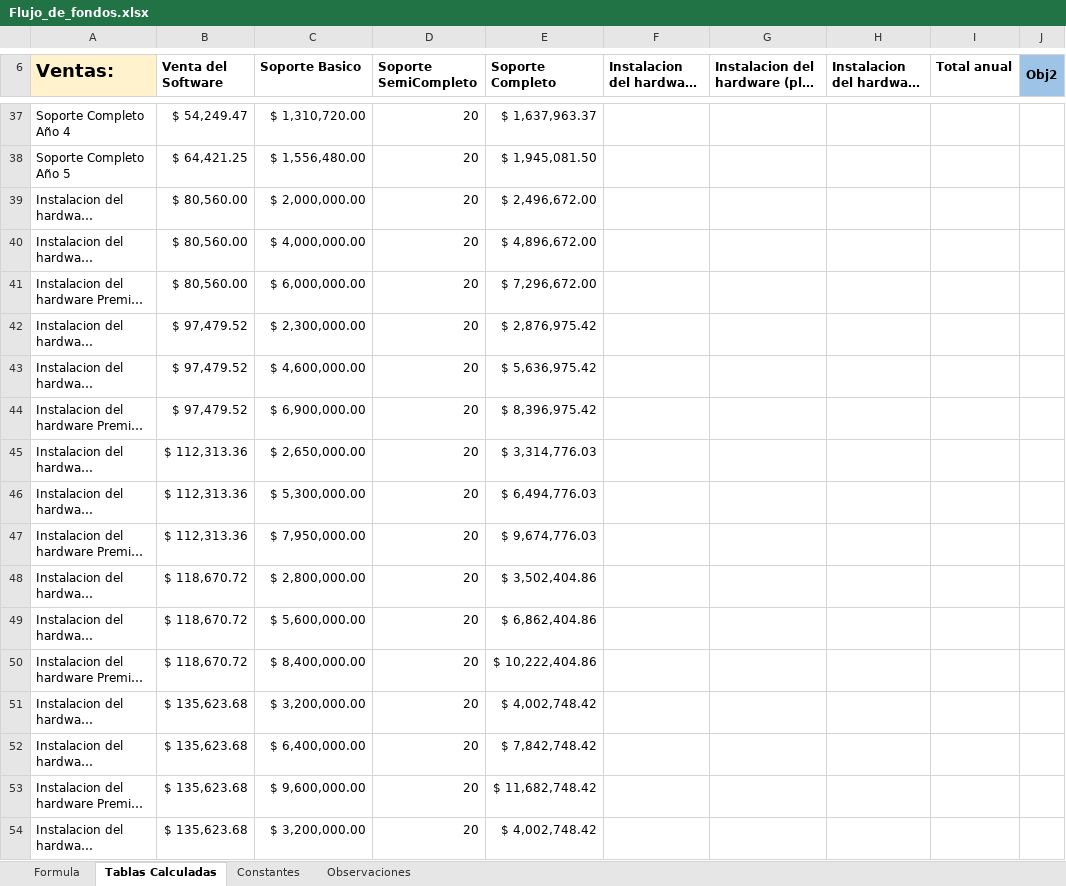
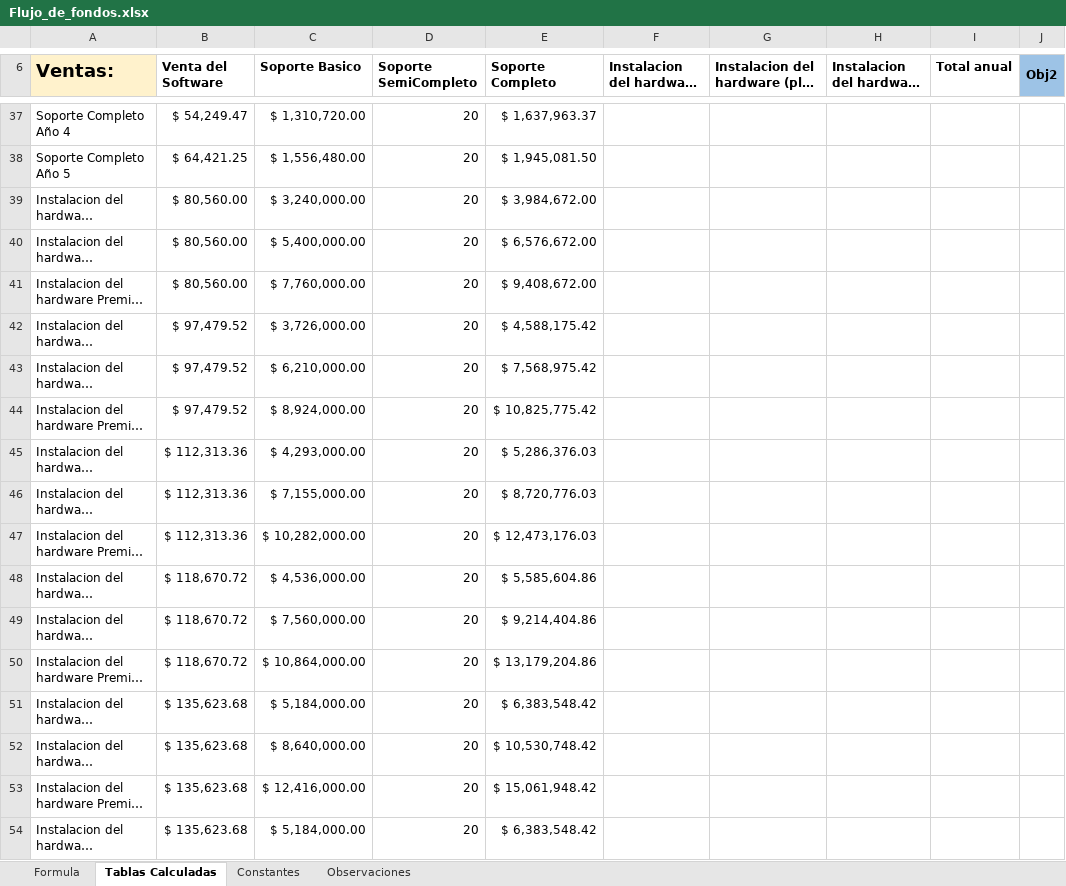
Before and after one commit to DanielPS555/Proyecto-App-.Net-Logistica----Proyecto-final-ESI, an Excel workbook: Actividades/Femp03011/Flujo_de_fondos.xlsx, sheet Tablas Calculadas, drawn as a sheet; only a part is shown, gaps mark what is left out; long unchanged cells end in …; values as stored, in another font and other column widths than the file's, no borders; charts and pictures not drawn; the diff covers the shown part only; the diff names each change by its address in the sheet, - before the commit and + after, or states it on an @@ line.

```diff
--- a/Actividades/Femp03011/Flujo_de_fondos.xlsx (sheet Tablas Calculadas)
+++ b/Actividades/Femp03011/Flujo_de_fondos.xlsx (sheet Tablas Calculadas)
-C39 (Soporte Basico): $ 2,000,000.00
+C39 (Soporte Basico): $ 3,240,000.00
-E39 (Soporte Completo): $ 2,496,672.00
+E39 (Soporte Completo): $ 3,984,672.00
-C40 (Soporte Basico): $ 4,000,000.00
+C40 (Soporte Basico): $ 5,400,000.00
-E40 (Soporte Completo): $ 4,896,672.00
+E40 (Soporte Completo): $ 6,576,672.00
-C41 (Soporte Basico): $ 6,000,000.00
+C41 (Soporte Basico): $ 7,760,000.00
-E41 (Soporte Completo): $ 7,296,672.00
+E41 (Soporte Completo): $ 9,408,672.00
-C42 (Soporte Basico): $ 2,300,000.00
+C42 (Soporte Basico): $ 3,726,000.00
-E42 (Soporte Completo): $ 2,876,975.42
+E42 (Soporte Completo): $ 4,588,175.42
-C43 (Soporte Basico): $ 4,600,000.00
+C43 (Soporte Basico): $ 6,210,000.00
-E43 (Soporte Completo): $ 5,636,975.42
+E43 (Soporte Completo): $ 7,568,975.42
-C44 (Soporte Basico): $ 6,900,000.00
+C44 (Soporte Basico): $ 8,924,000.00
-E44 (Soporte Completo): $ 8,396,975.42
+E44 (Soporte Completo): $ 10,825,775.42
-C45 (Soporte Basico): $ 2,650,000.00
+C45 (Soporte Basico): $ 4,293,000.00
-E45 (Soporte Completo): $ 3,314,776.03
+E45 (Soporte Completo): $ 5,286,376.03
-C46 (Soporte Basico): $ 5,300,000.00
+C46 (Soporte Basico): $ 7,155,000.00
-E46 (Soporte Completo): $ 6,494,776.03
+E46 (Soporte Completo): $ 8,720,776.03
-C47 (Soporte Basico): $ 7,950,000.00
+C47 (Soporte Basico): $ 10,282,000.00
-E47 (Soporte Completo): $ 9,674,776.03
+E47 (Soporte Completo): $ 12,473,176.03
-C48 (Soporte Basico): $ 2,800,000.00
+C48 (Soporte Basico): $ 4,536,000.00
-E48 (Soporte Completo): $ 3,502,404.86
+E48 (Soporte Completo): $ 5,585,604.86
-C49 (Soporte Basico): $ 5,600,000.00
+C49 (Soporte Basico): $ 7,560,000.00
-E49 (Soporte Completo): $ 6,862,404.86
+E49 (Soporte Completo): $ 9,214,404.86
-C50 (Soporte Basico): $ 8,400,000.00
+C50 (Soporte Basico): $ 10,864,000.00
-E50 (Soporte Completo): $ 10,222,404.86
+E50 (Soporte Completo): $ 13,179,204.86
-C51 (Soporte Basico): $ 3,200,000.00
+C51 (Soporte Basico): $ 5,184,000.00
-E51 (Soporte Completo): $ 4,002,748.42
+E51 (Soporte Completo): $ 6,383,548.42
-C52 (Soporte Basico): $ 6,400,000.00
+C52 (Soporte Basico): $ 8,640,000.00
-E52 (Soporte Completo): $ 7,842,748.42
+E52 (Soporte Completo): $ 10,530,748.42
-C53 (Soporte Basico): $ 9,600,000.00
+C53 (Soporte Basico): $ 12,416,000.00
-E53 (Soporte Completo): $ 11,682,748.42
+E53 (Soporte Completo): $ 15,061,948.42
-C54 (Soporte Basico): $ 3,200,000.00
+C54 (Soporte Basico): $ 5,184,000.00
-E54 (Soporte Completo): $ 4,002,748.42
+E54 (Soporte Completo): $ 6,383,548.42
```
Also changed, not shown: 24 edited cells elsewhere in this sheet, sheet Formula, sheet Constantes, formulas that keep their value, 6 other files.
